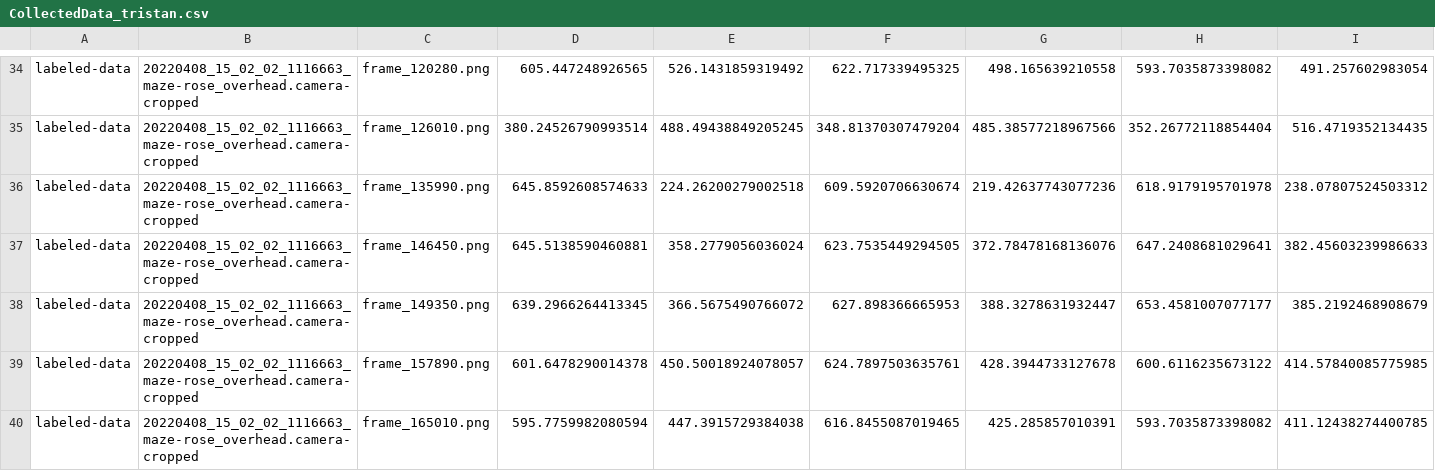
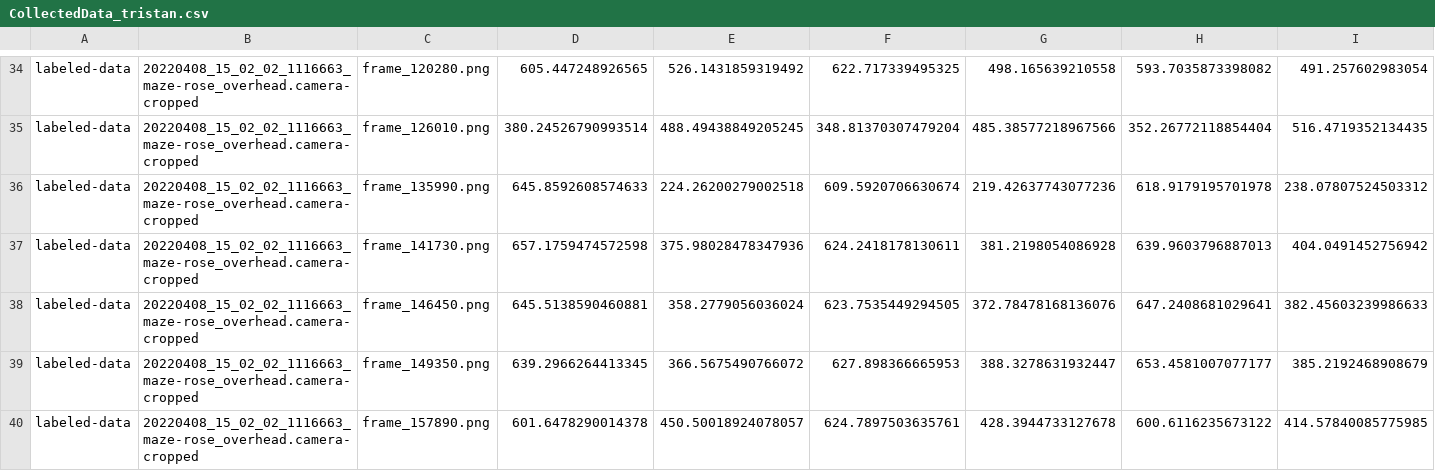
Before and after one commit to chaplinta/hm2p, a CSV file: sourcedata/trackers/dlc/hm2p-retrain-tristan-2026-03-20/labeled-data/20220408_15_02_02_1116663_maze-rose_overhead.camera-cropped/CollectedData_tristan.csv, drawn as a sheet; only a part is shown, gaps mark what is left out; the shorter side is filled out with more unchanged rows; rows hold the shown columns only; the diff names each change by its address in the sheet, - before the commit and + after, or states it on an @@ line.

Commit message:
Auto-save labels: 20220408_15_02_02_1116663_maze-rose_overhead.camer

```diff
--- a/sourcedata/trackers/dlc/hm2p-retrain-tristan-2026-03-20/labeled-data/20220408_15_02_02_1116663_maze-rose_overhead.camera-cropped/CollectedData_tristan.csv
+++ b/sourcedata/trackers/dlc/hm2p-retrain-tristan-2026-03-20/labeled-data/20220408_15_02_02_1116663_maze-rose_overhead.camera-cropped/CollectedData_tristan.csv
+row 37: labeled-data | 20220408_15_02_02_1116663_maze-rose_overhead.camera-cropped | frame_141730.png | 657.1759474572598 | 375.98028478347936 | 624.2418178130611 | 381.2198054086928 | 639.9603796887013 | 404.0491452756942
```
Also changed, not shown: 1 other file.
